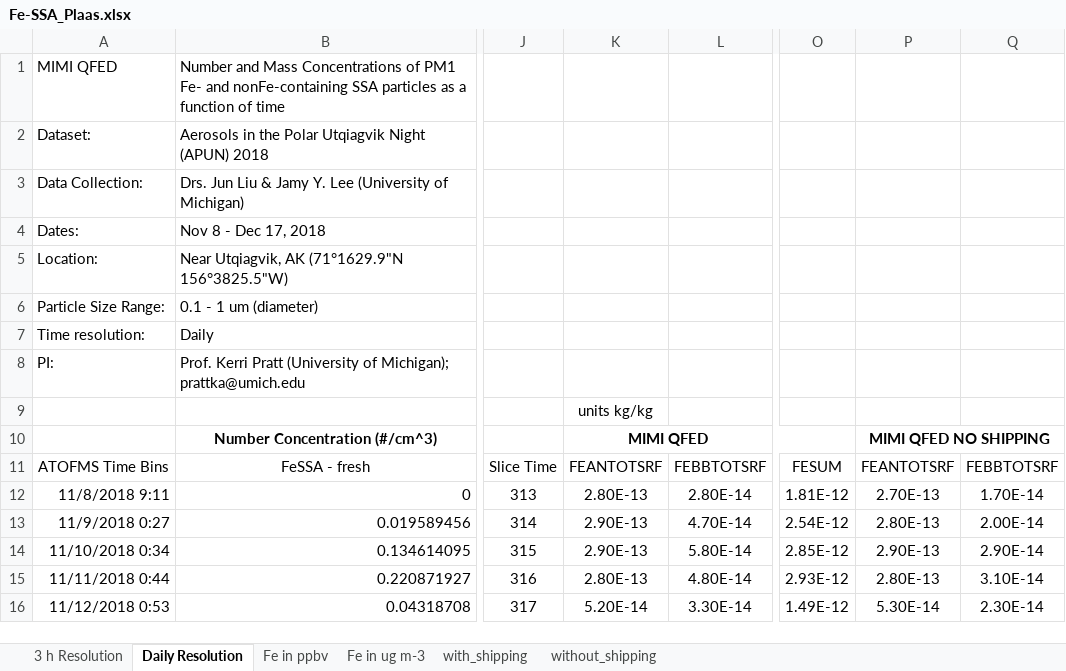
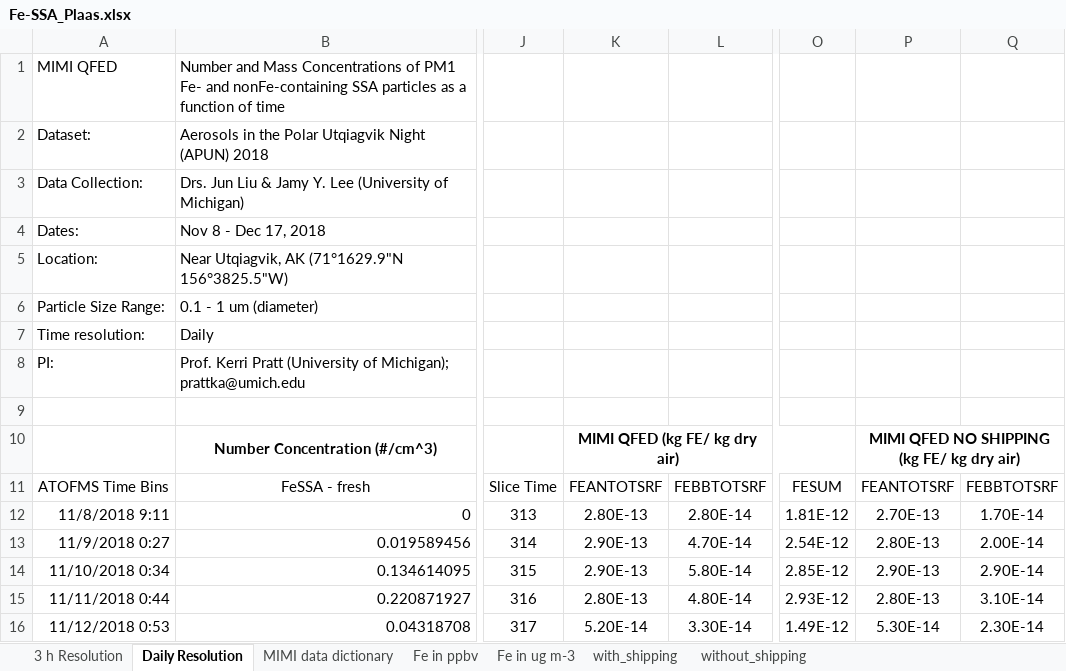
Before and after one commit to haleyplaas/FeSSA, an Excel workbook: data files/Fe-SSA_Plaas.xlsx, sheet Daily Resolution, drawn as a sheet; only a part is shown, gaps mark what is left out; values as stored, in another font and other column widths than the file's, no borders; the diff names each change by its address in the sheet, - before the commit and + after, or states it on an @@ line.

```diff
--- a/data files/Fe-SSA_Plaas.xlsx (sheet Daily Resolution)
+++ b/data files/Fe-SSA_Plaas.xlsx (sheet Daily Resolution)
+sheet tab: MIMI data dictionary
-K9: units kg/kg
+K9: (empty)
-K10: MIMI QFED
+K10: MIMI QFED (kg FE/ kg dry air)
-P10: MIMI QFED NO SHIPPING
+P10: MIMI QFED NO SHIPPING (kg FE/ kg dry air)
```
Also changed, not shown: sheet with_shipping, sheet without_shipping, 1 other file.
